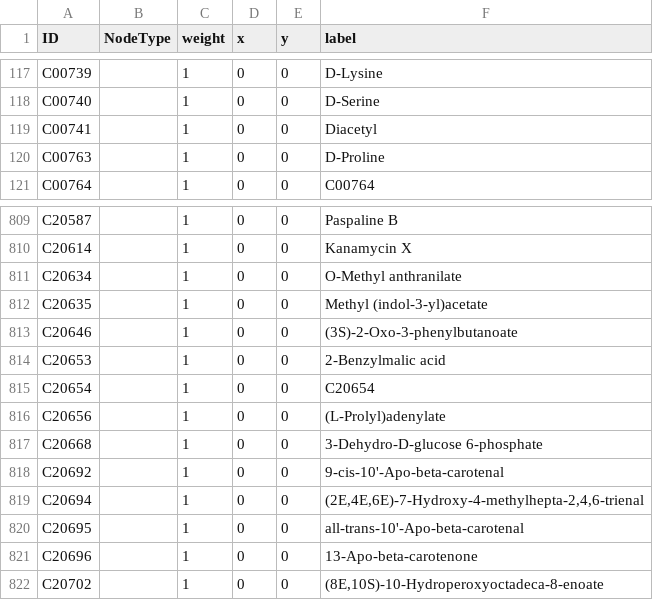
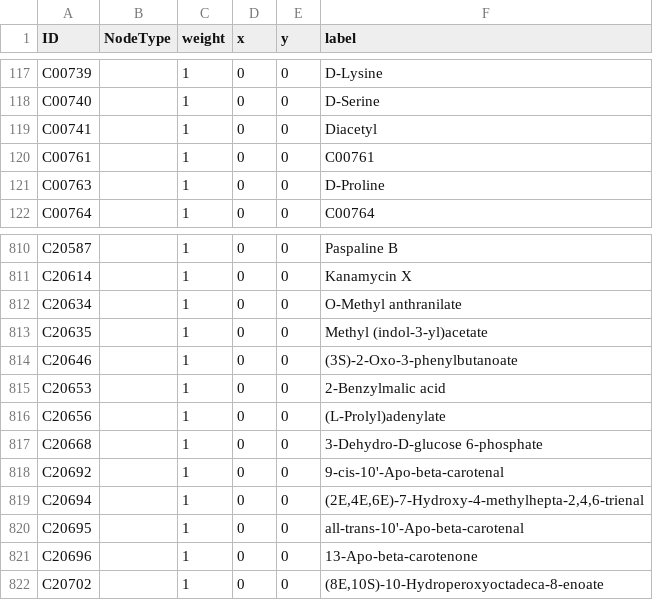
Before and after one commit to xieguigang/mzkit, a CSV file: dist/Rscript/metaDNA/lxy-CID30_infers/nodes.csv, drawn as a sheet; only a part is shown, gaps mark what is left out; removed rows and columns are numbered as before the commit, all else as after; the diff names each change by its address in the sheet, - before the commit and + after, or states it on an @@ line.

```diff
--- a/dist/Rscript/metaDNA/lxy-CID30_infers/nodes.csv
+++ b/dist/Rscript/metaDNA/lxy-CID30_infers/nodes.csv
+row 120: C00761 |  | 1 | 0 | 0 | C00761
-row 815: C20654 |  | 1 | 0 | 0 | C20654
```
Also changed, not shown: dist/Rscript/metaDNA/lxy-CID30.csv, dist/Rscript/metaDNA/lxy-CID30_infers/network-edges.csv, 2 other files.
